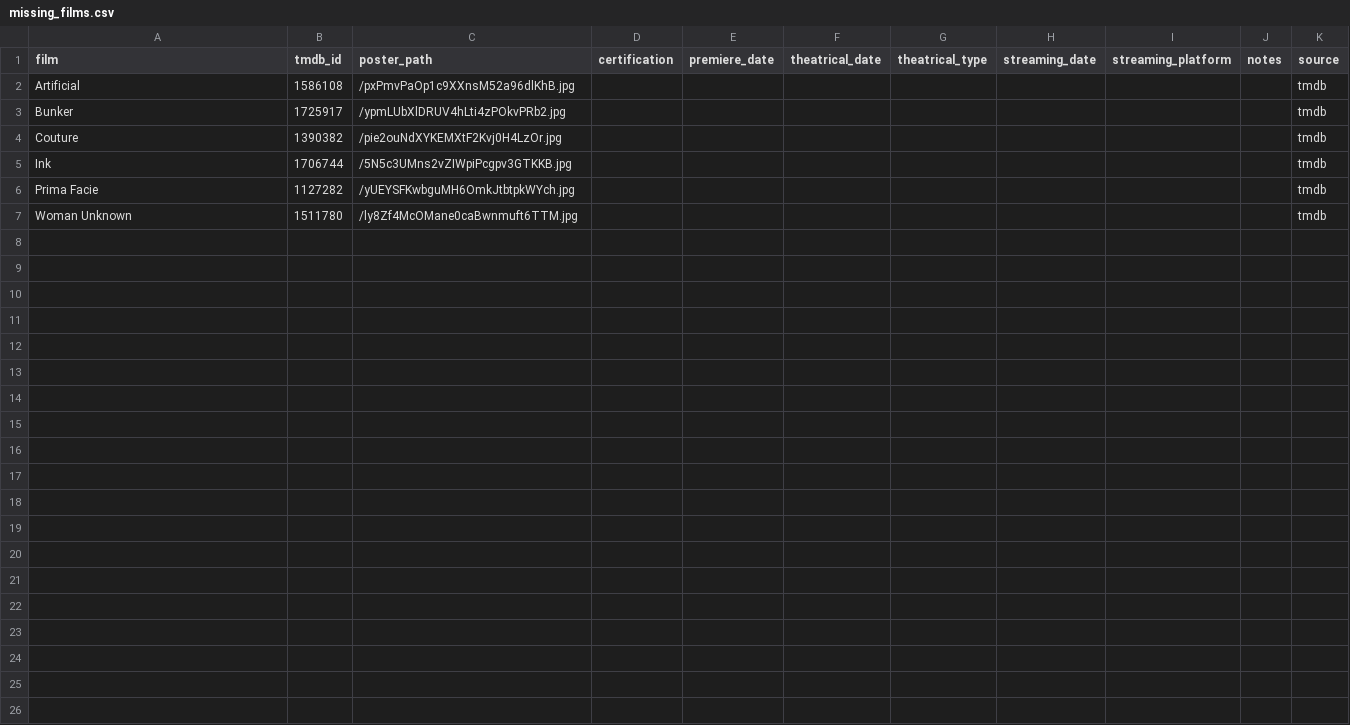
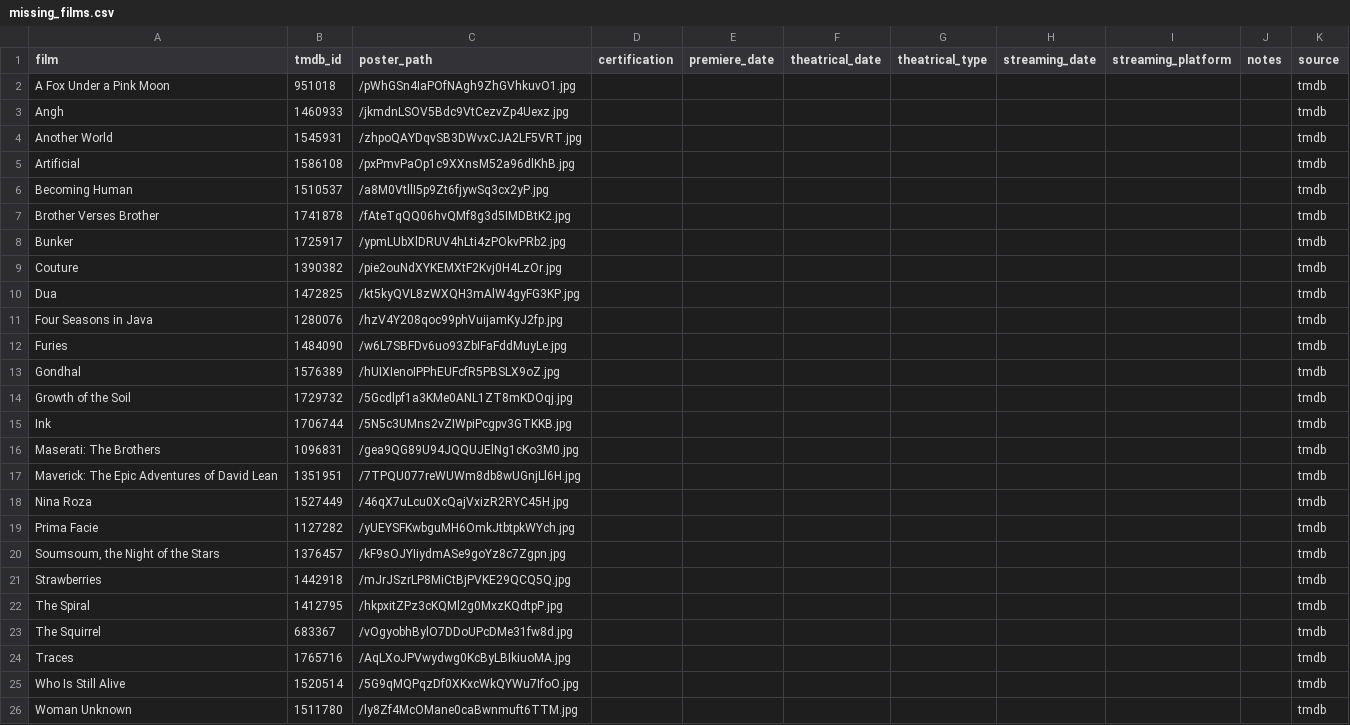
Before and after one commit to mattheuscolyn/oscars-dashboard, a CSV file: data/missing_films.csv, drawn as a sheet; the diff names each change by its address in the sheet, - before the commit and + after, or states it on an @@ line.

```diff
--- a/data/missing_films.csv
+++ b/data/missing_films.csv
+row 2: A Fox Under a Pink Moon | 951018 | /pWhGSn4IaPOfNAgh9ZhGVhkuvO1.jpg |  |  |  |  |  |  |  | tmdb
+row 3: Angh | 1460933 | /jkmdnLSOV5Bdc9VtCezvZp4Uexz.jpg |  |  |  |  |  |  |  | tmdb
+row 4: Another World | 1545931 | /zhpoQAYDqvSB3DWvxCJA2LF5VRT.jpg |  |  |  |  |  |  |  | tmdb
+row 6: Becoming Human | 1510537 | /a8M0VtllI5p9Zt6fjywSq3cx2yP.jpg |  |  |  |  |  |  |  | tmdb
+row 7: Brother Verses Brother | 1741878 | /fAteTqQQ06hvQMf8g3d5IMDBtK2.jpg |  |  |  |  |  |  |  | tmdb
+row 10: Dua | 1472825 | /kt5kyQVL8zWXQH3mAlW4gyFG3KP.jpg |  |  |  |  |  |  |  | tmdb
+row 11: Four Seasons in Java | 1280076 | /hzV4Y208qoc99phVuijamKyJ2fp.jpg |  |  |  |  |  |  |  | tmdb
+row 12: Furies | 1484090 | /w6L7SBFDv6uo93ZbIFaFddMuyLe.jpg |  |  |  |  |  |  |  | tmdb
+row 13: Gondhal | 1576389 | /hUIXIenoIPPhEUFcfR5PBSLX9oZ.jpg |  |  |  |  |  |  |  | tmdb
+row 14: Growth of the Soil | 1729732 | /5Gcdlpf1a3KMe0ANL1ZT8mKDOqj.jpg |  |  |  |  |  |  |  | tmdb
+row 16: Maserati: The Brothers | 1096831 | /gea9QG89U94JQQUJElNg1cKo3M0.jpg |  |  |  |  |  |  |  | tmdb
+row 17: Maverick: The Epic Adventures of David Lean | 1351951 | /7TPQU077reWUWm8db8wUGnjLl6H.jpg |  |  |  |  |  |  |  | tmdb
+row 18: Nina Roza | 1527449 | /46qX7uLcu0XcQajVxizR2RYC45H.jpg |  |  |  |  |  |  |  | tmdb
+row 20: Soumsoum, the Night of the Stars | 1376457 | /kF9sOJYIiydmASe9goYz8c7Zgpn.jpg |  |  |  |  |  |  |  | tmdb
+row 21: Strawberries | 1442918 | /mJrJSzrLP8MiCtBjPVKE29QCQ5Q.jpg |  |  |  |  |  |  |  | tmdb
+row 22: The Spiral | 1412795 | /hkpxitZPz3cKQMl2g0MxzKQdtpP.jpg |  |  |  |  |  |  |  | tmdb
+row 23: The Squirrel | 683367 | /vOgyobhBylO7DDoUPcDMe31fw8d.jpg |  |  |  |  |  |  |  | tmdb
+row 24: Traces | 1765716 | /AqLXoJPVwydwg0KcByLBIkiuoMA.jpg |  |  |  |  |  |  |  | tmdb
+row 25: Who Is Still Alive | 1520514 | /5G9qMQPqzDf0XKxcWkQYWu7IfoO.jpg |  |  |  |  |  |  |  | tmdb
```
Also changed, not shown: 2 other files.
